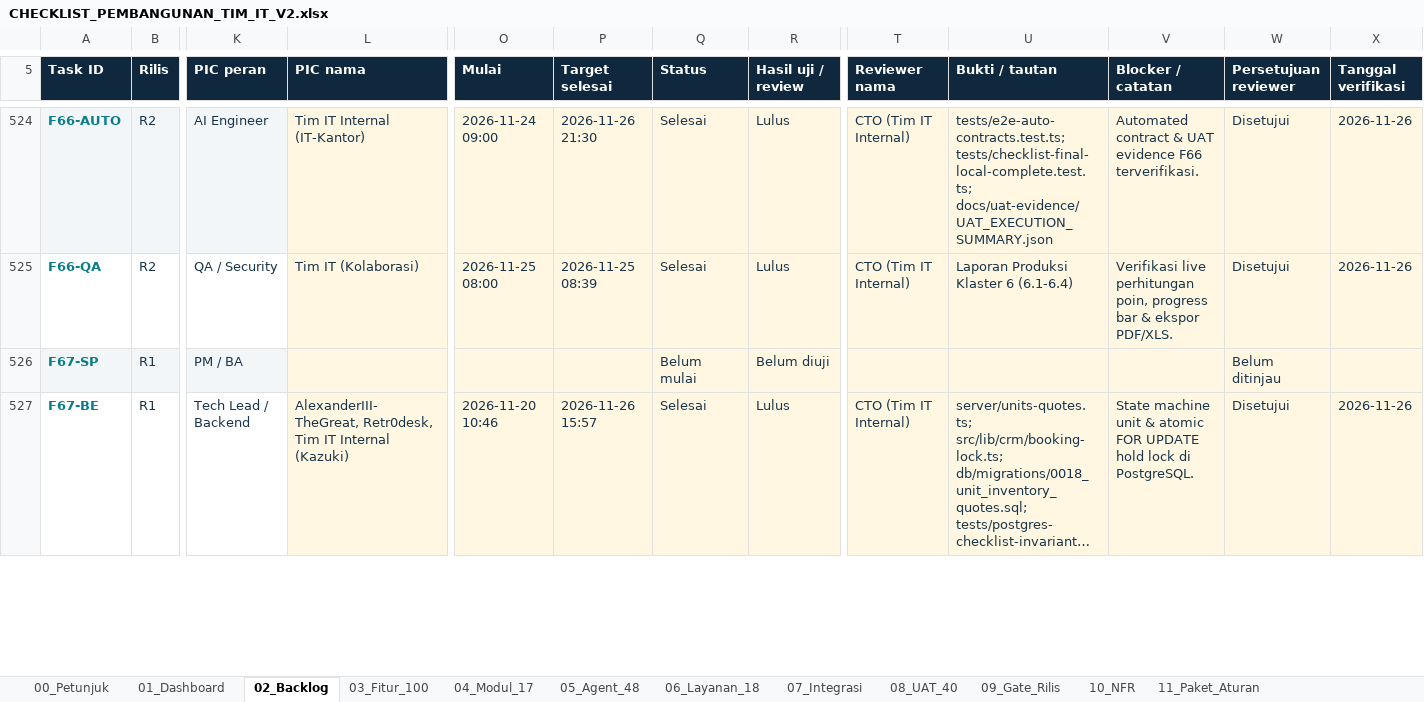
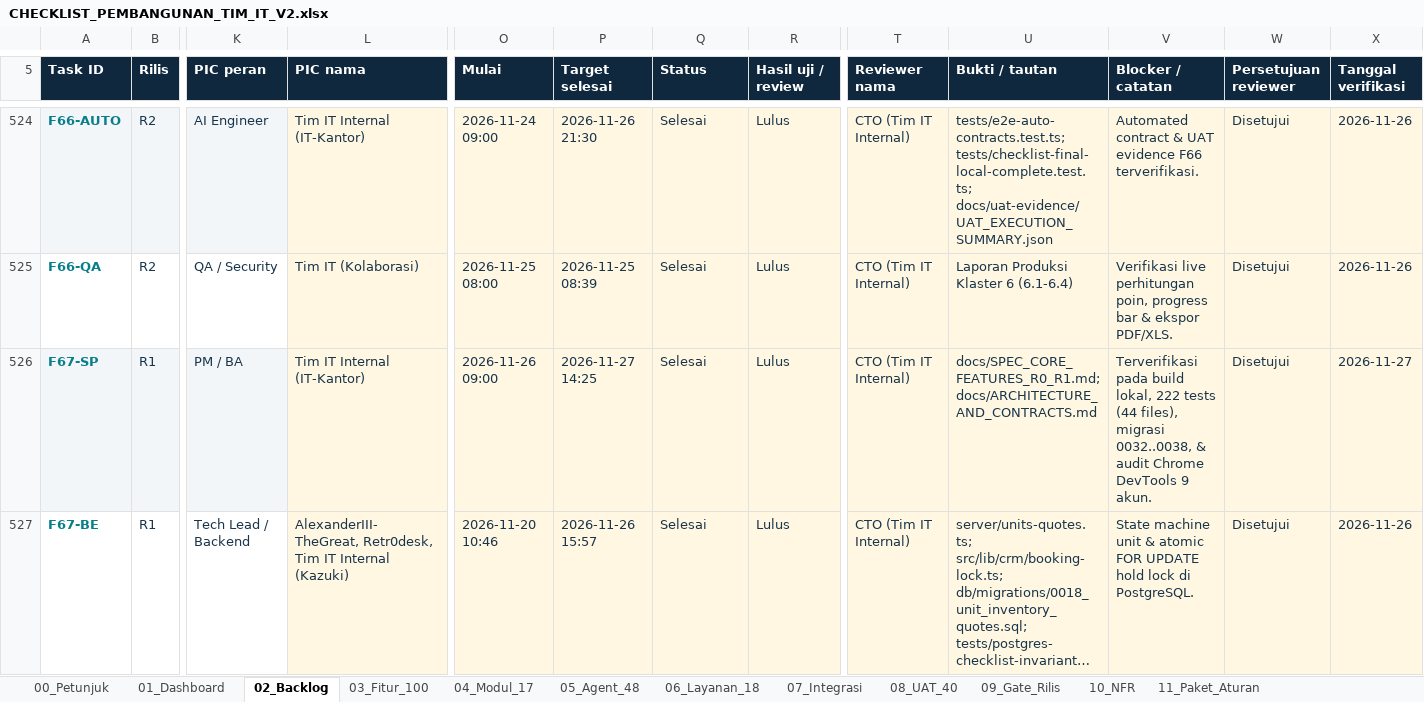
Before and after one commit to andararejo4-gif/developer_sales_os, an Excel workbook: docs/CHECKLIST_PEMBANGUNAN_TIM_IT_V2.xlsx, sheet 02_Backlog, drawn as a sheet; only a part is shown, gaps mark what is left out; long unchanged cells end in …; values as stored, in another font and other column widths than the file's, no borders; conditional formats not drawn; the diff covers the shown part only; the diff names each change by its address in the sheet, - before the commit and + after, or states it on an @@ line.

```diff
--- a/docs/CHECKLIST_PEMBANGUNAN_TIM_IT_V2.xlsx (sheet 02_Backlog)
+++ b/docs/CHECKLIST_PEMBANGUNAN_TIM_IT_V2.xlsx (sheet 02_Backlog)
-L526 (PIC nama): (empty)
+L526 (PIC nama): Tim IT Internal (IT-Kantor)
-O526 (Mulai): (empty)
+O526 (Mulai): 2026-11-26 09:00
-P526 (Target selesai): (empty)
+P526 (Target selesai): 2026-11-27 14:25
-Q526 (Status): Belum mulai
+Q526 (Status): Selesai
-R526 (Hasil uji / review): Belum diuji
+R526 (Hasil uji / review): Lulus
-T526 (Reviewer nama): (empty)
+T526 (Reviewer nama): CTO (Tim IT Internal)
-U526 (Bukti / tautan): (empty)
+U526 (Bukti / tautan): docs/SPEC_CORE_FEATURES_R0_R1.md; docs/ARCHITECTURE_AND_CONTRACTS.md
-V526 (Blocker / catatan): (empty)
+V526 (Blocker / catatan): Terverifikasi pada build lokal, 222 tests (44 files), migrasi 0032..0038, & audit Chrome DevTools 9 akun.
-W526 (Persetujuan reviewer): Belum ditinjau
+W526 (Persetujuan reviewer): Disetujui
-X526 (Tanggal verifikasi): (empty)
+X526 (Tanggal verifikasi): 2026-11-27
```
Also changed, not shown: 802 edited cells elsewhere in this sheet, 12 other files.
